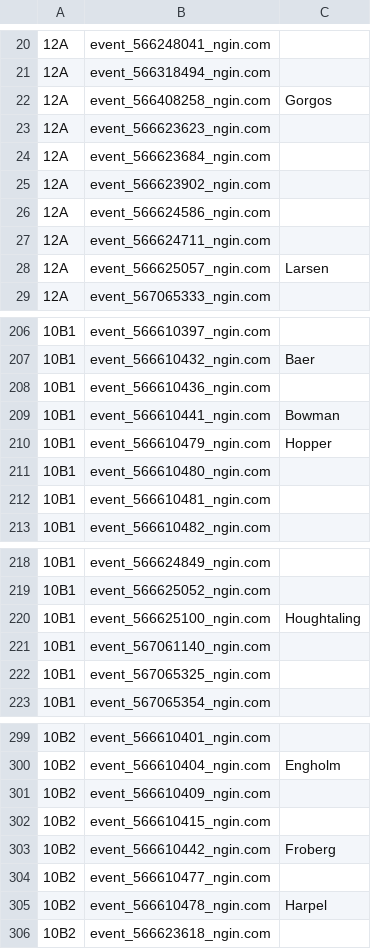
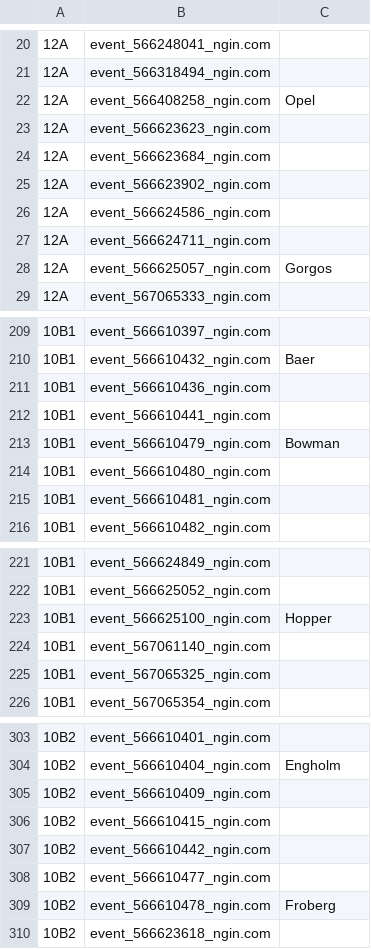
Before and after one commit to norm0/lockerroom, a CSV file: assigned_events.csv, drawn as a sheet; only a part is shown, gaps mark what is left out; addresses are those after the commit; the diff covers the shown part only; the diff names each change by its address in the sheet, - before the commit and + after, or states it on an @@ line.

```diff
--- a/assigned_events.csv
+++ b/assigned_events.csv
-C22: Gorgos
+C22: Opel
-C28: Larsen
+C28: Gorgos
-C212: Bowman
+C212: (empty)
-C213: Hopper
+C213: Bowman
-C223: Houghtaling
+C223: Hopper
-C307: Froberg
+C307: (empty)
-C309: Harpel
+C309: Froberg
```
Also changed, not shown: 4 added rows and 24 edited cells elsewhere in this file, 4 other files.
